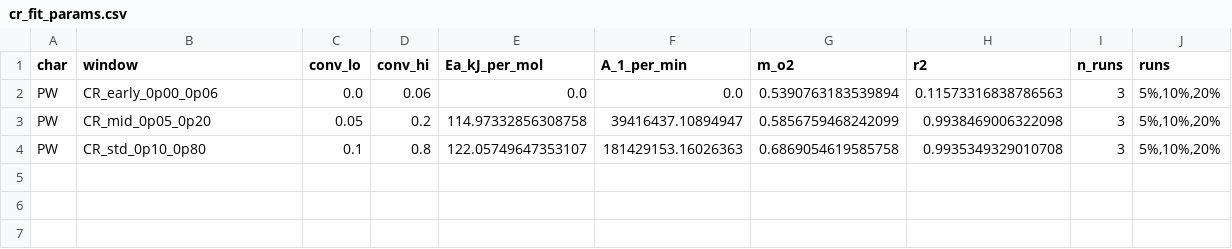
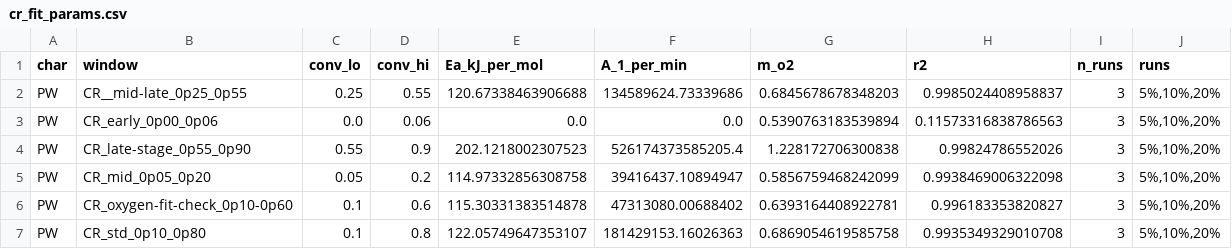
Before and after one commit to c-reetz/Bachelor-Analysis-Tools, a CSV file: out/PW/tables/cr_fit_params.csv, drawn as a sheet; the diff names each change by its address in the sheet, - before the commit and + after, or states it on an @@ line.

```diff
--- a/out/PW/tables/cr_fit_params.csv
+++ b/out/PW/tables/cr_fit_params.csv
+row 2: PW | CR__mid-late_0p25_0p55 | 0.25 | 0.55 | 120.67338463906688 | 134589624.73339686 | 0.6845678678348203 | 0.9985024408958837 | 3 | 5%,10%,20%
+row 4: PW | CR_late-stage_0p55_0p90 | 0.55 | 0.9 | 202.1218002307523 | 526174373585205.4 | 1.228172706300838 | 0.99824786552026 | 3 | 5%,10%,20%
+row 6: PW | CR_oxygen-fit-check_0p10-0p60 | 0.1 | 0.6 | 115.30331383514878 | 47313080.00688402 | 0.6393164408922781 | 0.996183353820827 | 3 | 5%,10%,20%
```
Also changed, not shown: out/BRF/tables/cr_fit_params.csv, out/BRF/tables/cr_window_sensitivity.csv, 10 other files.
